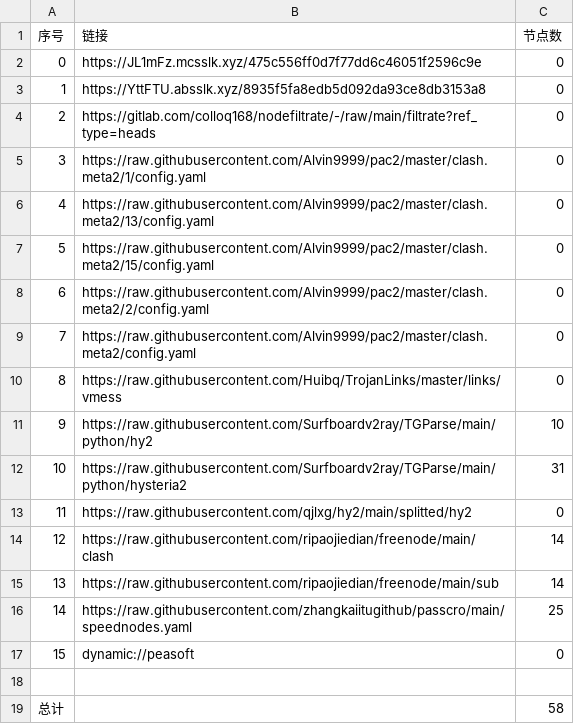
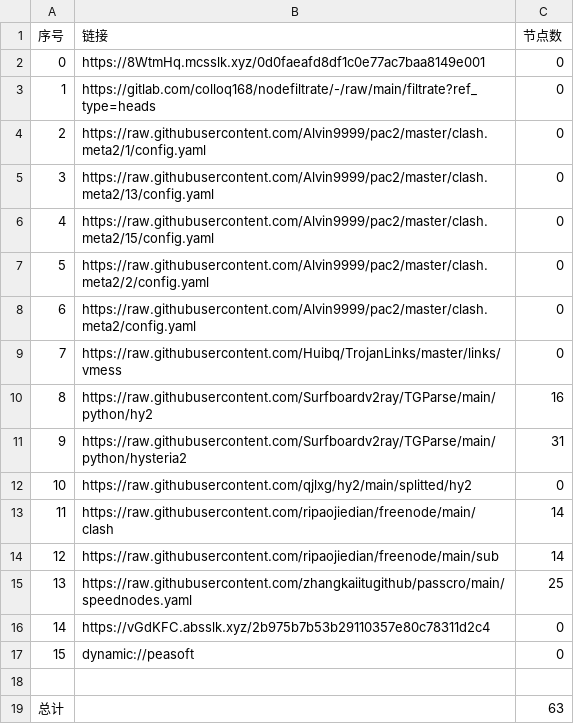
Before and after one commit to link8077/AutoMergePublicNodes, a CSV file: list_result.csv, drawn as a sheet; removed rows and columns are numbered as before the commit, all else as after; the diff names each change by its address in the sheet, - before the commit and + after, or states it on an @@ line.

```diff
--- a/list_result.csv
+++ b/list_result.csv
-B2 (链接): https://JL1mFz.mcsslk.xyz/475c556ff0d7f77dd6c46051f2596c9e
+B2 (链接): https://8WtmHq.mcsslk.xyz/0d0faeafd8df1c0e77ac7baa8149e001
-row 3: 1 | https://YttFTU.absslk.xyz/8935f5fa8edb5d092da93ce8db3153a8 | 0
@@ column A (序号) renumbered between rows 3 and 15 @@
-C10 (节点数): 10
+C10 (节点数): 16
+row 16: 14 | https://vGdKFC.absslk.xyz/2b975b7b53b29110357e80c78311d2c4 | 0
-C19 (节点数): 58
+C19 (节点数): 63
```
Also changed, not shown: 22 other files.
